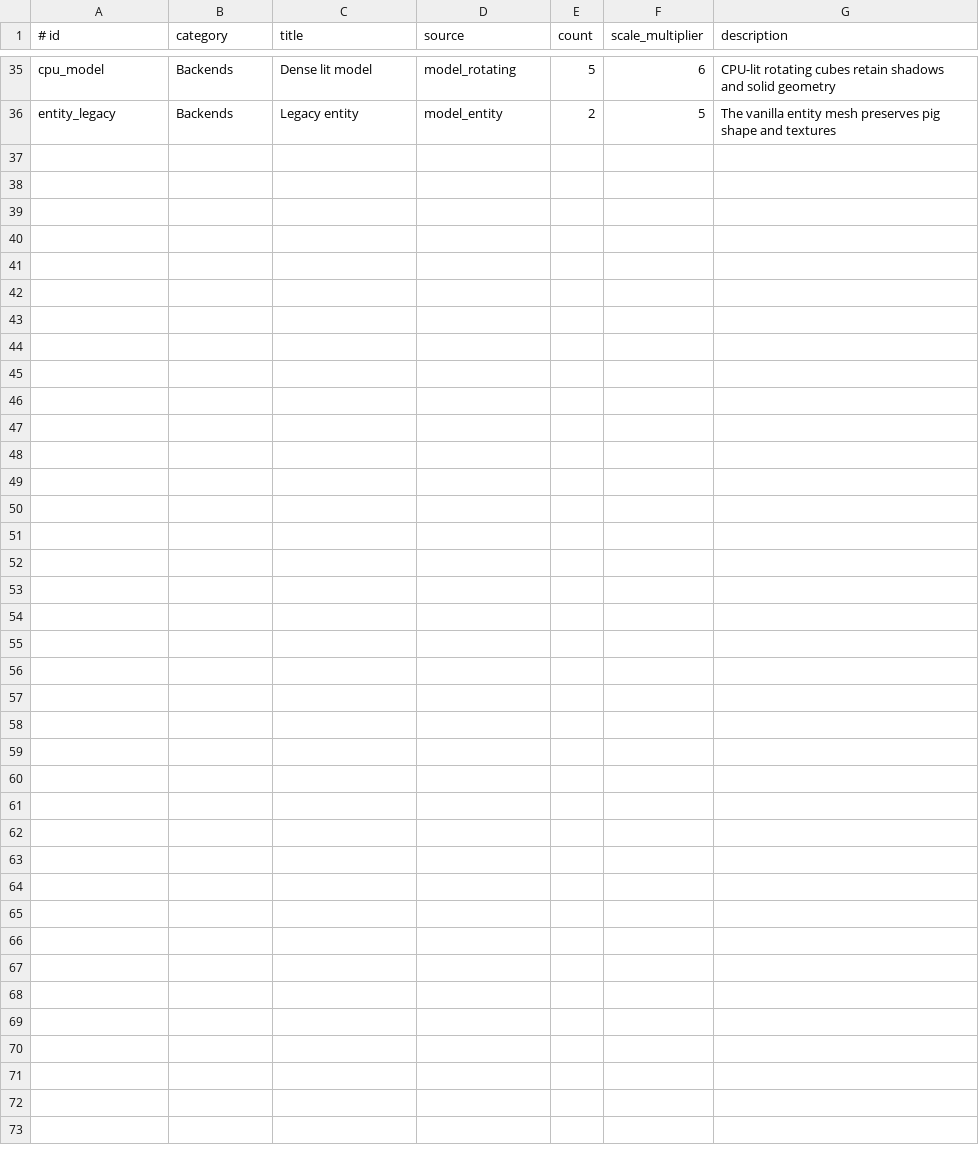
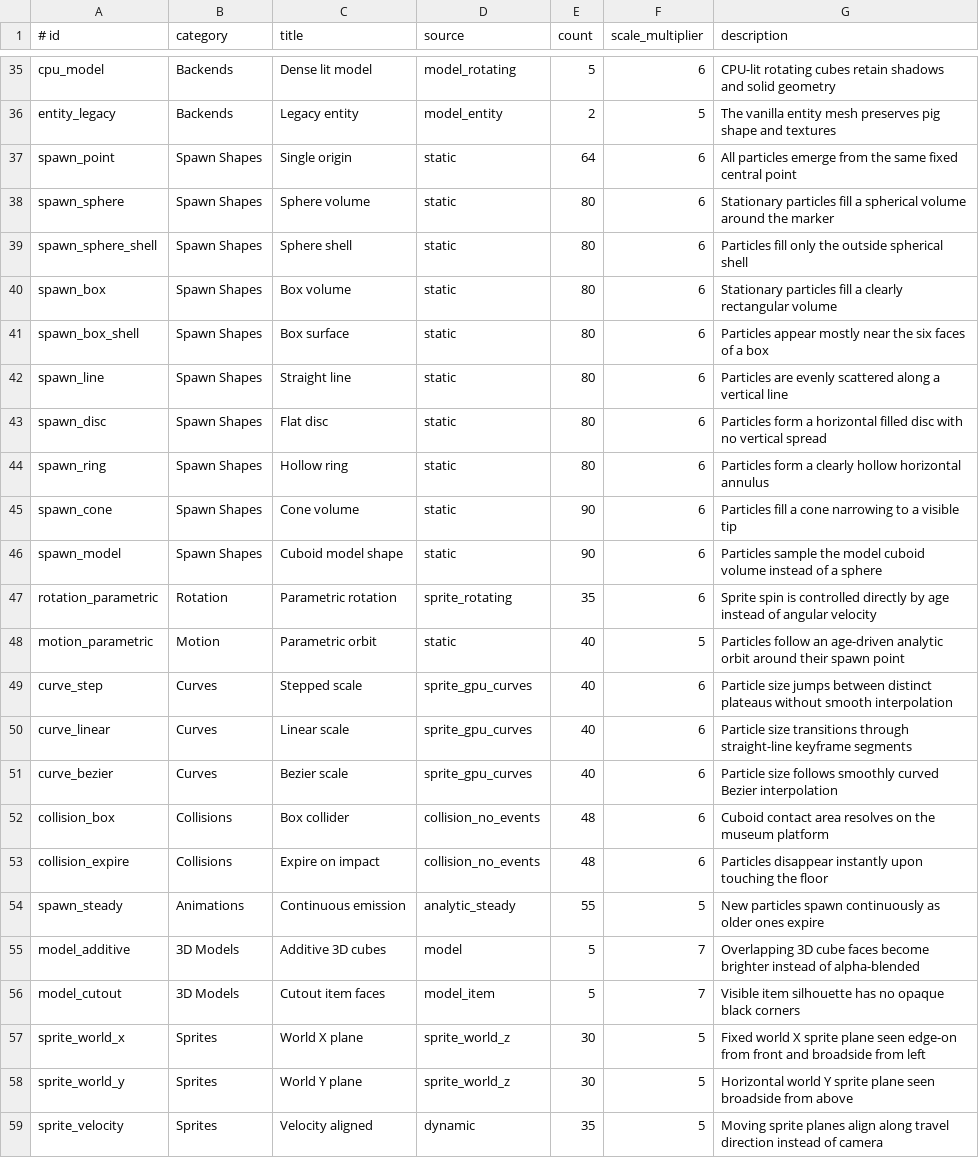
Before and after one commit to kofllee/pyro-vfx, a TSV file: src/main/resources/pyro_vfx_museum_exhibits.tsv, drawn as a sheet; only a part is shown, gaps mark what is left out; the diff names each change by its address in the sheet, - before the commit and + after, or states it on an @@ line.

Commit message:
Improve museum coverage and validate particle routes

```diff
--- a/src/main/resources/pyro_vfx_museum_exhibits.tsv
+++ b/src/main/resources/pyro_vfx_museum_exhibits.tsv
+row 37: spawn_point | Spawn Shapes | Single origin | static | 64 | 6 | All particles emerge from the same fixed central point
+row 38: spawn_sphere | Spawn Shapes | Sphere volume | static | 80 | 6 | Stationary particles fill a spherical volume around the marker
+row 39: spawn_sphere_shell | Spawn Shapes | Sphere shell | static | 80 | 6 | Particles fill only the outside spherical shell
+row 40: spawn_box | Spawn Shapes | Box volume | static | 80 | 6 | Stationary particles fill a clearly rectangular volume
+row 41: spawn_box_shell | Spawn Shapes | Box surface | static | 80 | 6 | Particles appear mostly near the six faces of a box
+row 42: spawn_line | Spawn Shapes | Straight line | static | 80 | 6 | Particles are evenly scattered along a vertical line
+row 43: spawn_disc | Spawn Shapes | Flat disc | static | 80 | 6 | Particles form a horizontal filled disc with no vertical spread
+row 44: spawn_ring | Spawn Shapes | Hollow ring | static | 80 | 6 | Particles form a clearly hollow horizontal annulus
+row 45: spawn_cone | Spawn Shapes | Cone volume | static | 90 | 6 | Particles fill a cone narrowing to a visible tip
+row 46: spawn_model | Spawn Shapes | Cuboid model shape | static | 90 | 6 | Particles sample the model cuboid volume instead of a sphere
+row 47: rotation_parametric | Rotation | Parametric rotation | sprite_rotating | 35 | 6 | Sprite spin is controlled directly by age instead of angular velocity
+row 48: motion_parametric | Motion | Parametric orbit | static | 40 | 5 | Particles follow an age-driven analytic orbit around their spawn point
+row 49: curve_step | Curves | Stepped scale | sprite_gpu_curves | 40 | 6 | Particle size jumps between distinct plateaus without smooth interpolation
+row 50: curve_linear | Curves | Linear scale | sprite_gpu_curves | 40 | 6 | Particle size transitions through straight-line keyframe segments
+row 51: curve_bezier | Curves | Bezier scale | sprite_gpu_curves | 40 | 6 | Particle size follows smoothly curved Bezier interpolation
+row 52: collision_box | Collisions | Box collider | collision_no_events | 48 | 6 | Cuboid contact area resolves on the museum platform
+row 53: collision_expire | Collisions | Expire on impact | collision_no_events | 48 | 6 | Particles disappear instantly upon touching the floor
+row 54: spawn_steady | Animations | Continuous emission | analytic_steady | 55 | 5 | New particles spawn continuously as older ones expire
+row 55: model_additive | 3D Models | Additive 3D cubes | model | 5 | 7 | Overlapping 3D cube faces become brighter instead of alpha-blended
+row 56: model_cutout | 3D Models | Cutout item faces | model_item | 5 | 7 | Visible item silhouette has no opaque black corners
+row 57: sprite_world_x | Sprites | World X plane | sprite_world_z | 30 | 5 | Fixed world X sprite plane seen edge-on from front and broadside from left
+row 58: sprite_world_y | Sprites | World Y plane | sprite_world_z | 30 | 5 | Horizontal world Y sprite plane seen broadside from above
+row 59: sprite_velocity | Sprites | Velocity aligned | dynamic | 35 | 5 | Moving sprite planes align along travel direction instead of camera
```
Also changed, not shown: 36 other files.
